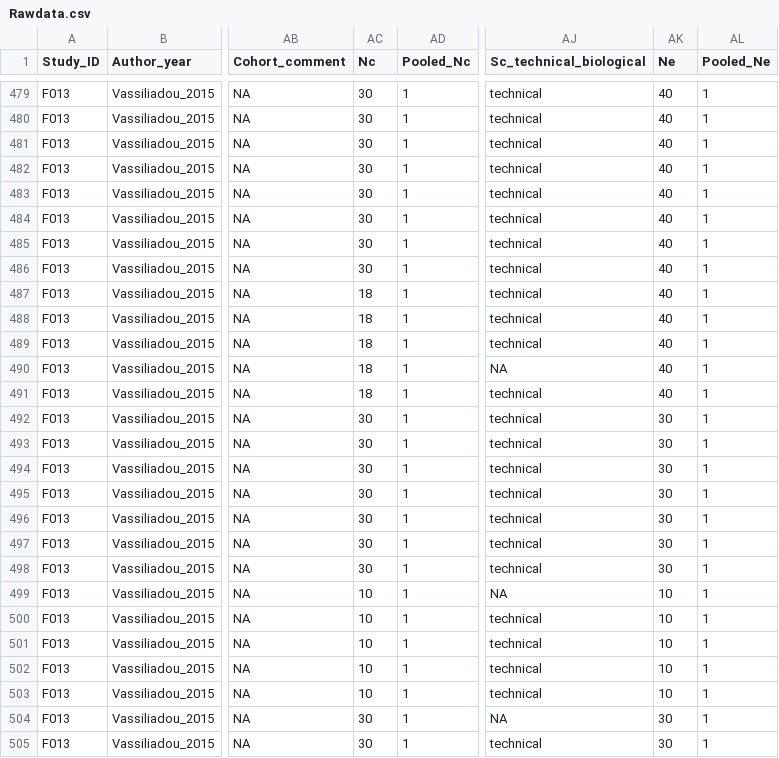
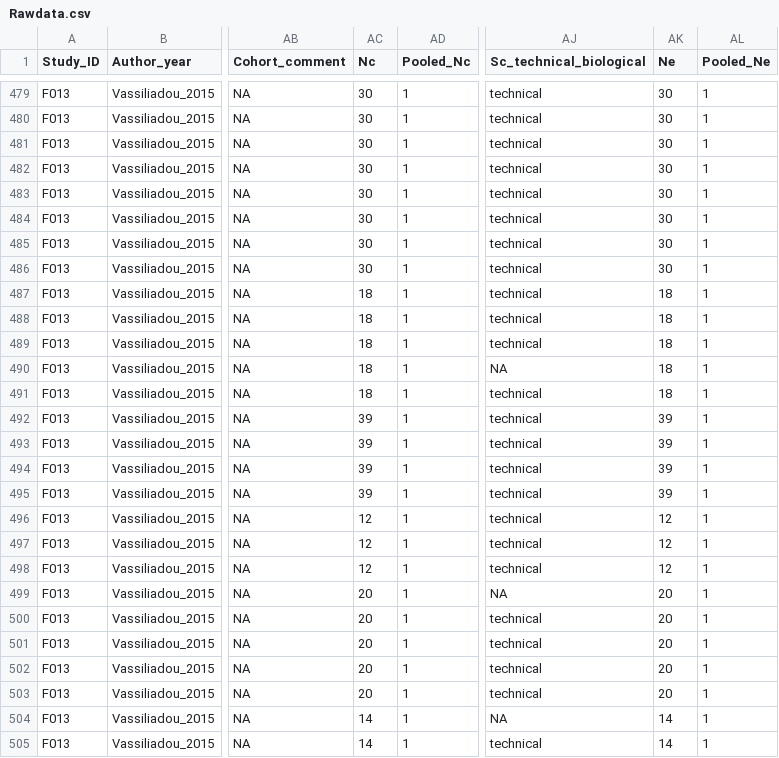
Before and after one commit to ScienceCath/CookedFish_PFAS, a CSV file: data/Rawdata.csv, drawn as a sheet; only a part is shown, gaps mark what is left out; the diff covers the shown part only; the diff names each change by its address in the sheet, - before the commit and + after, or states it on an @@ line.

```diff
--- a/data/Rawdata.csv
+++ b/data/Rawdata.csv
-AK479:AK486 (Ne): 40
+AK479:AK486 (Ne): 30
-AK487:AK491 (Ne): 40
+AK487:AK491 (Ne): 18
-AC492:AC495 (Nc): 30
+AC492:AC495 (Nc): 39
-AK492:AK495 (Ne): 30
+AK492:AK495 (Ne): 39
-AC496:AC498 (Nc): 30
+AC496:AC498 (Nc): 12
-AK496:AK498 (Ne): 30
+AK496:AK498 (Ne): 12
-AC499:AC503 (Nc): 10
+AC499:AC503 (Nc): 20
-AK499:AK503 (Ne): 10
+AK499:AK503 (Ne): 20
-AC504:AC505 (Nc): 30
+AC504:AC505 (Nc): 14
-AK504:AK505 (Ne): 30
+AK504:AK505 (Ne): 14
```
Also changed, not shown: 49 edited cells elsewhere in this file.
